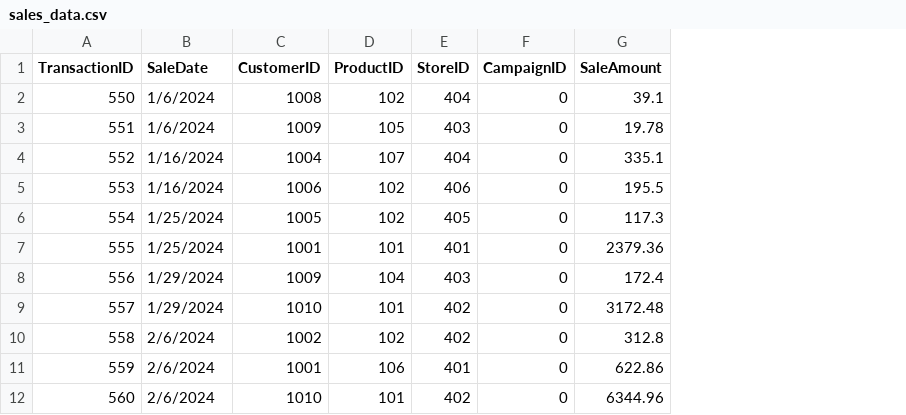
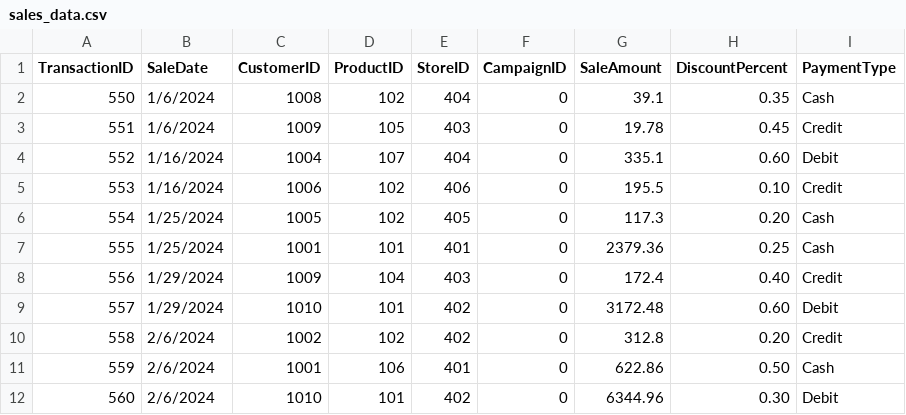
Before and after one commit to egbogbo11/smart-store-egbogbo, a CSV file: data/raw/sales_data.csv, drawn as a sheet; only a part is shown; the diff names each change by its address in the sheet, - before the commit and + after, or states it on an @@ line.

```diff
--- a/data/raw/sales_data.csv
+++ b/data/raw/sales_data.csv
+column H (DiscountPercent), rows 2-12: 0.35 | 0.45 | 0.60 | 0.10 | 0.20 | 0.25 | 0.40 | 0.60 | 0.20 | 0.50 | 0.30
+column I (PaymentType), rows 2-12: Cash | Credit | Debit | Credit | Cash | Cash | Credit | Debit | Credit | Cash | Debit
```
Also changed, not shown: data/raw/customers_data.csv, data/raw/products_data.csv.
